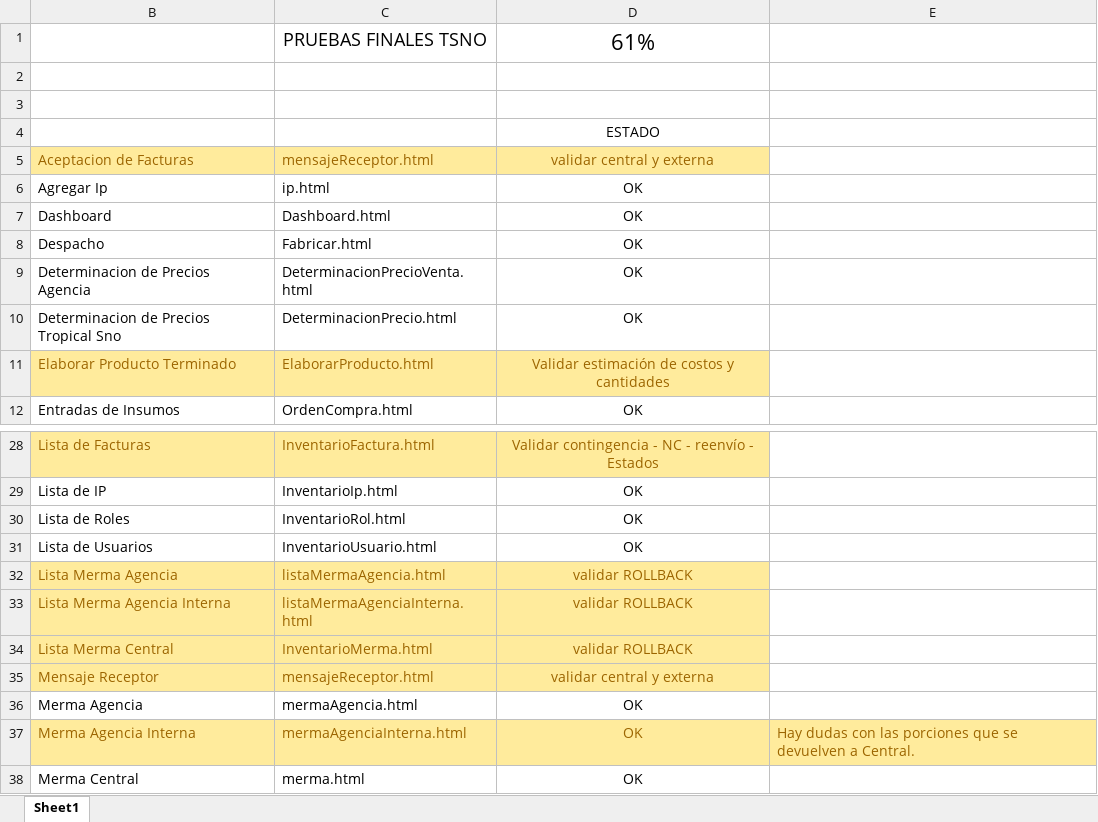
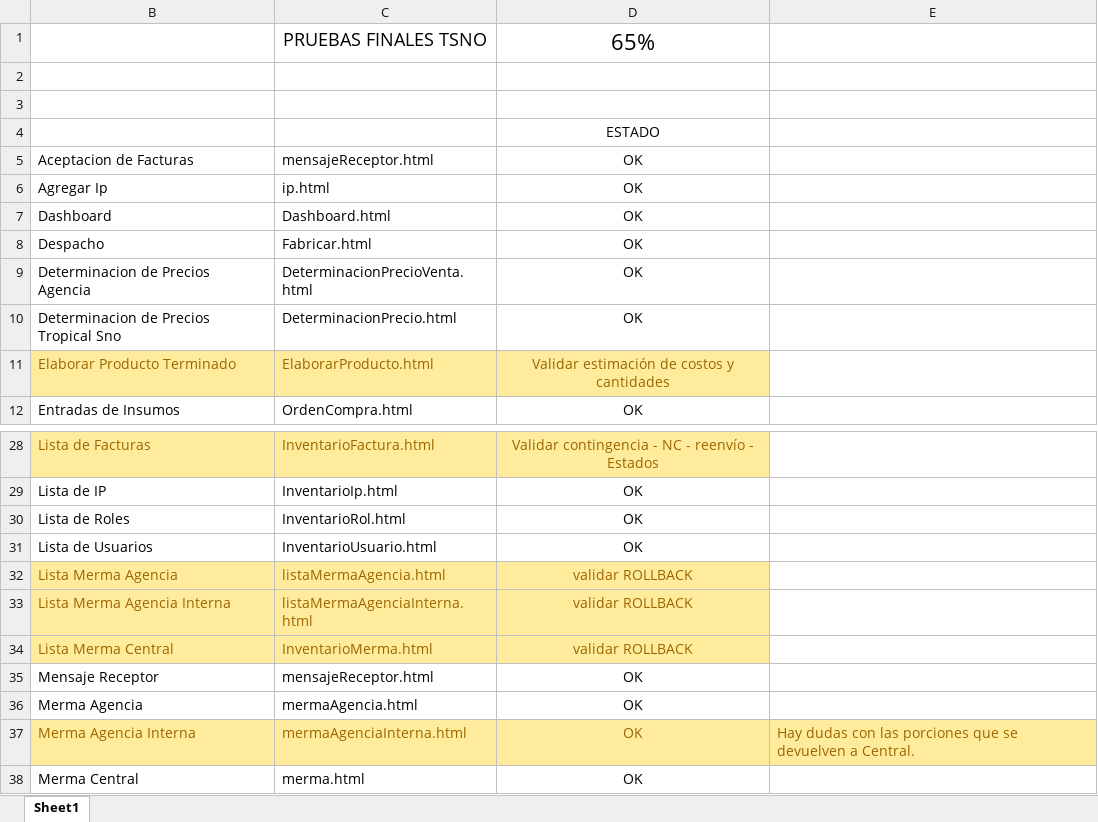
Before and after one commit to jaleon1/Tropical, an Excel workbook: doc/Pruebas finales tsno.xlsx, sheet Sheet1, drawn as a sheet; only a part is shown, gaps mark what is left out; values as stored, in another font and other column widths than the file's, no borders; the diff names each change by its address in the sheet, - before the commit and + after, or states it on an @@ line.

```diff
--- a/doc/Pruebas finales tsno.xlsx (sheet Sheet1)
+++ b/doc/Pruebas finales tsno.xlsx (sheet Sheet1)
-D1: 61%
+D1: 65%
@@ B5:D5 fill: #FFEB9C → none, text colour: #9C6500 → black @@
-D5: validar central y externa
+D5: OK
@@ B35:D35 fill: #FFEB9C → none, text colour: #9C6500 → black @@
-D35: validar central y externa
+D35: OK
```
Also changed, not shown: hidden cells, 1 other file.
